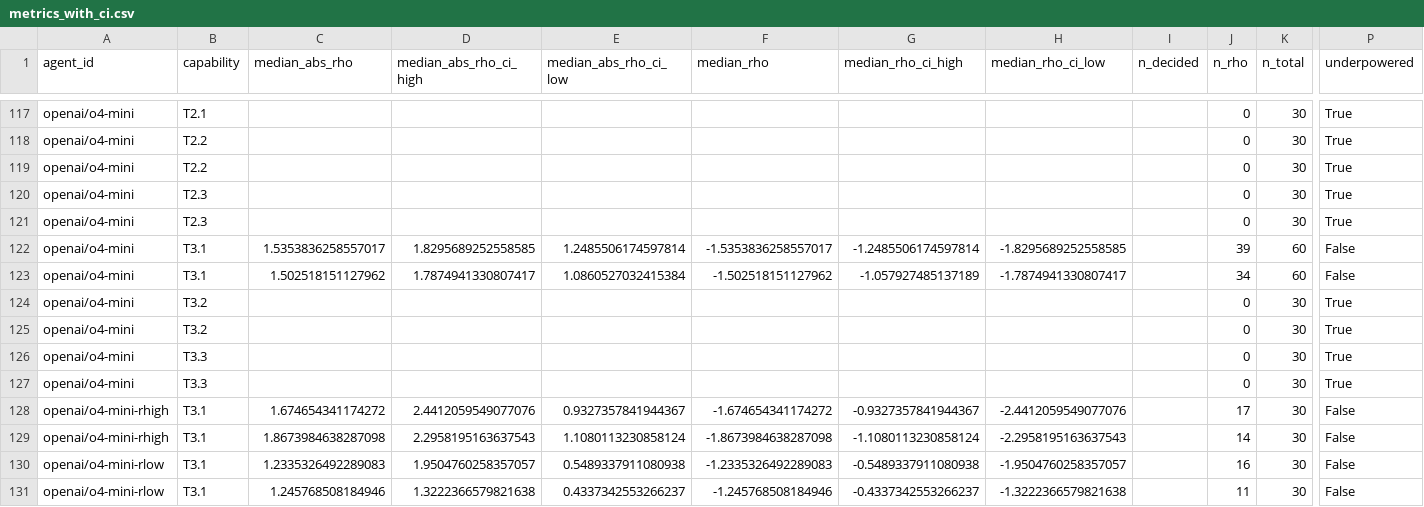
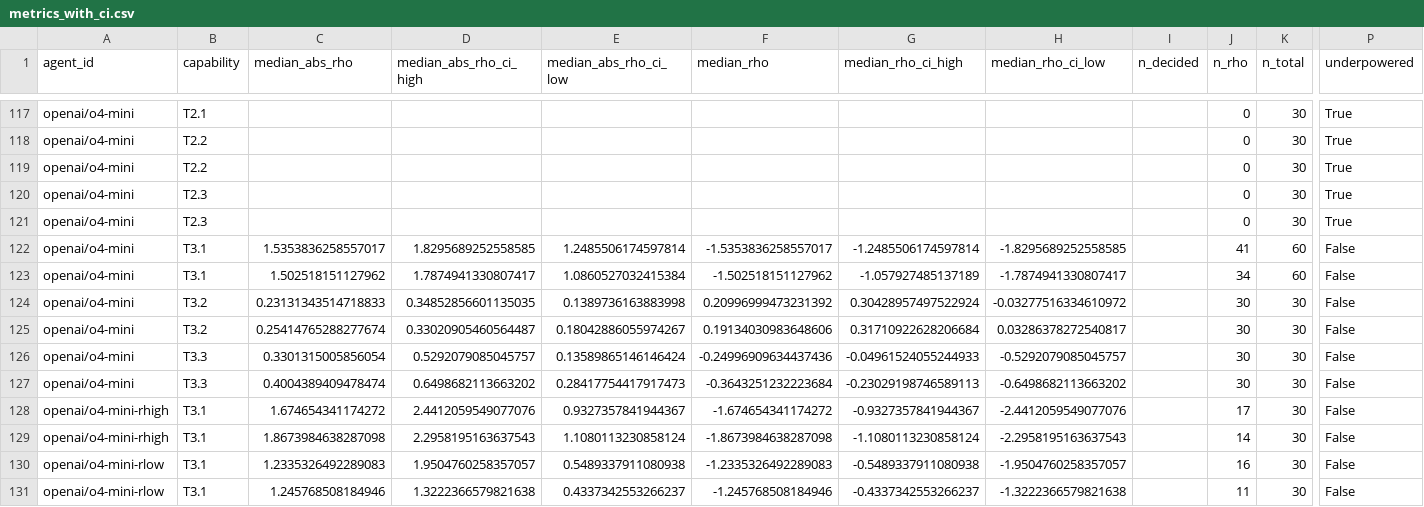
Before and after one commit to Justin0504/Chronoception-agent-temporal-cognition, a CSV file: pilot-results/metrics_with_ci.csv, drawn as a sheet; only a part is shown, gaps mark what is left out; the diff covers the shown part only; the diff names each change by its address in the sheet, - before the commit and + after, or states it on an @@ line.

```diff
--- a/pilot-results/metrics_with_ci.csv
+++ b/pilot-results/metrics_with_ci.csv
-J122 (n_rho): 39
+J122 (n_rho): 41
-C124 (median_abs_rho): (empty)
+C124 (median_abs_rho): 0.23131343514718833
-D124 (median_abs_rho_ci_high): (empty)
+D124 (median_abs_rho_ci_high): 0.34852856601135035
-E124 (median_abs_rho_ci_low): (empty)
+E124 (median_abs_rho_ci_low): 0.1389736163883998
-F124 (median_rho): (empty)
+F124 (median_rho): 0.20996999473231392
-G124 (median_rho_ci_high): (empty)
+G124 (median_rho_ci_high): 0.30428957497522924
-H124 (median_rho_ci_low): (empty)
+H124 (median_rho_ci_low): -0.03277516334610972
-J124:J127 (n_rho): 0
+J124:J127 (n_rho): 30
-P124:P127 (underpowered): True
+P124:P127 (underpowered): False
-C125 (median_abs_rho): (empty)
+C125 (median_abs_rho): 0.25414765288277674
-D125 (median_abs_rho_ci_high): (empty)
+D125 (median_abs_rho_ci_high): 0.33020905460564487
-E125 (median_abs_rho_ci_low): (empty)
+E125 (median_abs_rho_ci_low): 0.18042886055974267
-F125 (median_rho): (empty)
+F125 (median_rho): 0.19134030983648606
-G125 (median_rho_ci_high): (empty)
+G125 (median_rho_ci_high): 0.31710922628206684
-H125 (median_rho_ci_low): (empty)
+H125 (median_rho_ci_low): 0.03286378272540817
-C126 (median_abs_rho): (empty)
+C126 (median_abs_rho): 0.3301315005856054
-D126 (median_abs_rho_ci_high): (empty)
+D126 (median_abs_rho_ci_high): 0.5292079085045757
-E126 (median_abs_rho_ci_low): (empty)
+E126 (median_abs_rho_ci_low): 0.13589865146146424
-F126 (median_rho): (empty)
+F126 (median_rho): -0.24996909634437436
-G126 (median_rho_ci_high): (empty)
+G126 (median_rho_ci_high): -0.04961524055244933
-H126 (median_rho_ci_low): (empty)
+H126 (median_rho_ci_low): -0.5292079085045757
-C127 (median_abs_rho): (empty)
+C127 (median_abs_rho): 0.4004389409478474
-D127 (median_abs_rho_ci_high): (empty)
+D127 (median_abs_rho_ci_high): 0.6498682113663202
-E127 (median_abs_rho_ci_low): (empty)
+E127 (median_abs_rho_ci_low): 0.28417754417917473
-F127 (median_rho): (empty)
+F127 (median_rho): -0.3643251232223684
-G127 (median_rho_ci_high): (empty)
+G127 (median_rho_ci_high): -0.23029198746589113
-H127 (median_rho_ci_low): (empty)
+H127 (median_rho_ci_low): -0.6498682113663202
```
Also changed, not shown: 92 edited cells elsewhere in this file, 5 other files.
